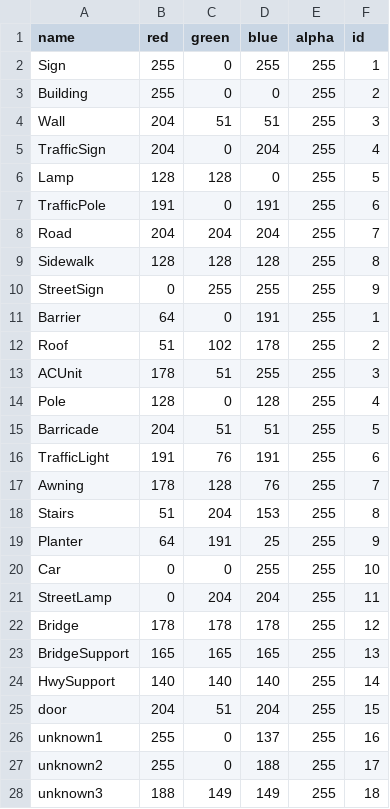
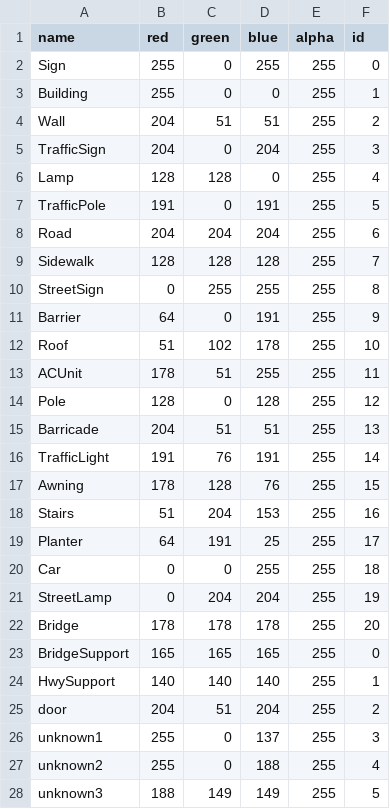
Before and after one commit to MIT-SPARK/Kimera-Distributed, a CSV file: params/dcist_city_semantic_mapping.csv, drawn as a sheet; only a part is shown; the diff covers the shown part only.

Commit message:
fix csv mapping and tune voxel size for pgmo

```diff
--- a/params/dcist_city_semantic_mapping.csv
+++ b/params/dcist_city_semantic_mapping.csv
@@ -1,28 +1,28 @@
 name,red,green,blue,alpha,id
-Sign,255,0,255,255,1
-Building,255,0,0,255,2
-Wall,204,51,51,255,3
-TrafficSign,204,0,204,255,4
-Lamp,128,128,0,255,5
-TrafficPole,191,0,191,255,6
-Road,204,204,204,255,7
-Sidewalk,128,128,128,255,8
-StreetSign,0,255,255,255,9
-Barrier,64,0,191,255,1
-Roof,51,102,178,255,2
-ACUnit,178,51,255,255,3
-Pole,128,0,128,255,4
-Barricade,204,51,51,255,5
-TrafficLight,191,76,191,255,6
-Awning,178,128,76,255,7
-Stairs,51,204,153,255,8
-Planter,64,191,25,255,9
-Car,0,0,255,255,10
-StreetLamp,0,204,204,255,11
-Bridge,178,178,178,255,12
-BridgeSupport,165,165,165,255,13
-HwySupport,140,140,140,255,14
-door,204,51,204,255,15
-unknown1,255,0,137,255,16
-unknown2,255,0,188,255,17
-unknown3,188,149,149,255,18
+Sign,255,0,255,255,0
+Building,255,0,0,255,1
+Wall,204,51,51,255,2
+TrafficSign,204,0,204,255,3
+Lamp,128,128,0,255,4
+TrafficPole,191,0,191,255,5
+Road,204,204,204,255,6
+Sidewalk,128,128,128,255,7
+StreetSign,0,255,255,255,8
+Barrier,64,0,191,255,9
+Roof,51,102,178,255,10
+ACUnit,178,51,255,255,11
+Pole,128,0,128,255,12
+Barricade,204,51,51,255,13
+TrafficLight,191,76,191,255,14
+Awning,178,128,76,255,15
+Stairs,51,204,153,255,16
+Planter,64,191,25,255,17
+Car,0,0,255,255,18
+StreetLamp,0,204,204,255,19
+Bridge,178,178,178,255,20
+BridgeSupport,165,165,165,255,0
+HwySupport,140,140,140,255,1
+door,204,51,204,255,2
+unknown1,255,0,137,255,3
+unknown2,255,0,188,255,4
+unknown3,188,149,149,255,5
```
Also changed, not shown: 115 edited cells elsewhere in this file, 1 other file.
